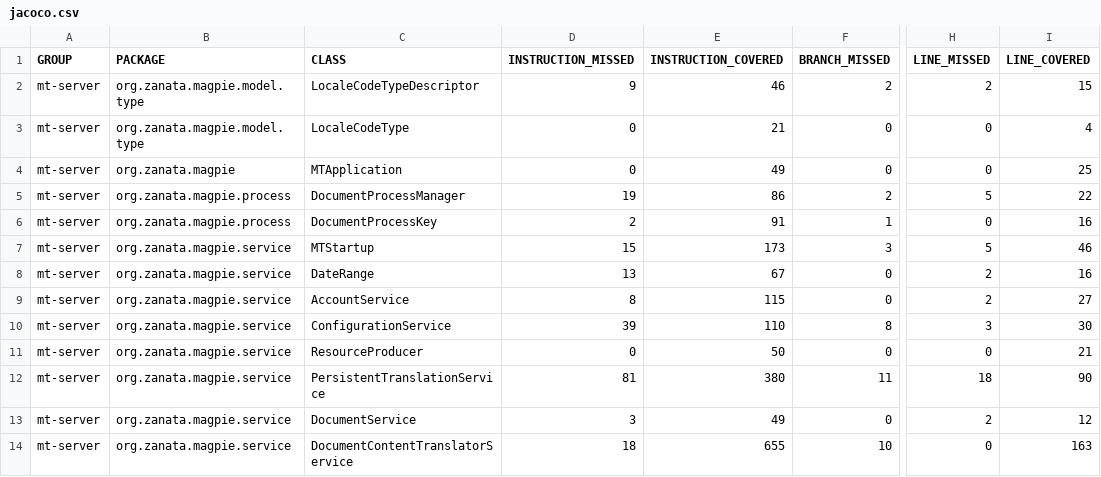
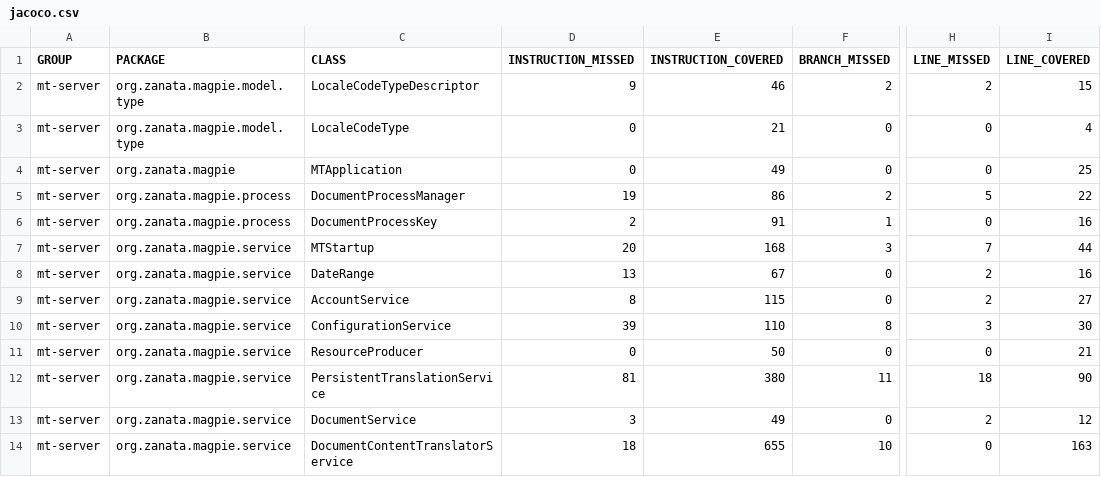
Before and after one commit to zanata/zanata-mt, a CSV file: jacoco/jacoco.csv, drawn as a sheet; only a part is shown, gaps mark what is left out; the diff names each change by its address in the sheet, - before the commit and + after, or states it on an @@ line.

```diff
--- a/jacoco/jacoco.csv
+++ b/jacoco/jacoco.csv
-D7 (INSTRUCTION_MISSED): 15
+D7 (INSTRUCTION_MISSED): 20
-E7 (INSTRUCTION_COVERED): 173
+E7 (INSTRUCTION_COVERED): 168
-H7 (LINE_MISSED): 5
+H7 (LINE_MISSED): 7
-I7 (LINE_COVERED): 46
+I7 (LINE_COVERED): 44
```
Also changed, not shown: 10 other files.
